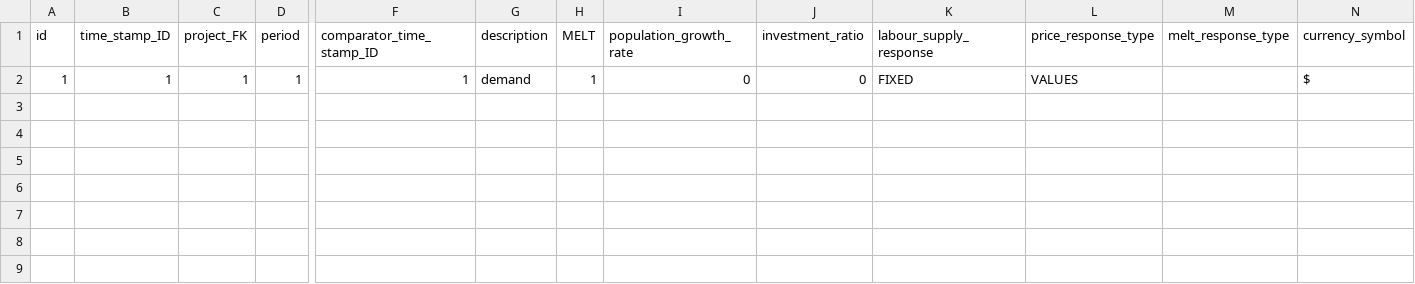
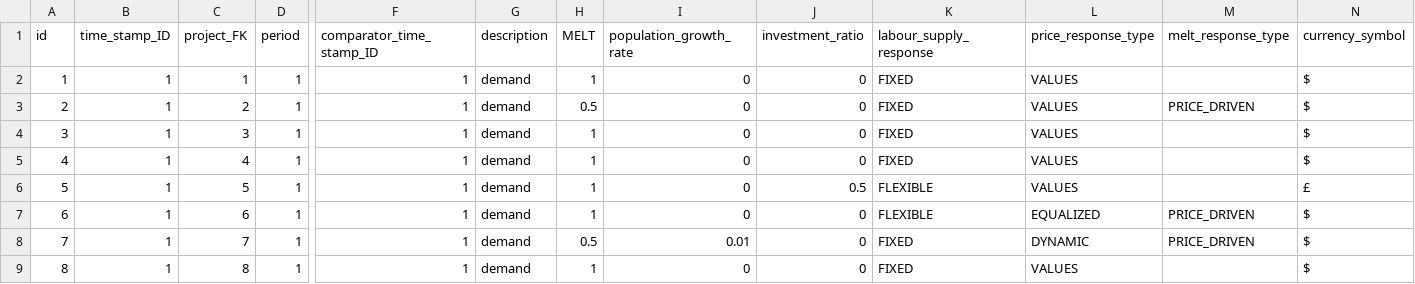
Before and after one commit to znalo/capitalism-10.5, a CSV file: capitalism/static/data/timestamps.csv, drawn as a sheet; only a part is shown, gaps mark what is left out; rows hold the shown columns only; the diff names each change by its address in the sheet, - before the commit and + after, or states it on an @@ line.

```diff
--- a/capitalism/static/data/timestamps.csv
+++ b/capitalism/static/data/timestamps.csv
+row 3: 2 | 1 | 2 | 1 | 1 | demand | 0.5 | 0 | 0 | FIXED | VALUES | PRICE_DRIVEN | $
+row 4: 3 | 1 | 3 | 1 | 1 | demand | 1 | 0 | 0 | FIXED | VALUES |  | $
+row 5: 4 | 1 | 4 | 1 | 1 | demand | 1 | 0 | 0 | FIXED | VALUES |  | $
+row 6: 5 | 1 | 5 | 1 | 1 | demand | 1 | 0 | 0.5 | FLEXIBLE | VALUES |  | £
+row 7: 6 | 1 | 6 | 1 | 1 | demand | 1 | 0 | 0 | FLEXIBLE | EQUALIZED | PRICE_DRIVEN | $
+row 8: 7 | 1 | 7 | 1 | 1 | demand | 0.5 | 0.01 | 0 | FIXED | DYNAMIC | PRICE_DRIVEN | $
+row 9: 8 | 1 | 8 | 1 | 1 | demand | 1 | 0 | 0 | FIXED | VALUES |  | $
```
Also changed, not shown: capitalism/static/data/commodities.csv, capitalism/static/data/complete_csv/timestamps.csv, 16 other files.
